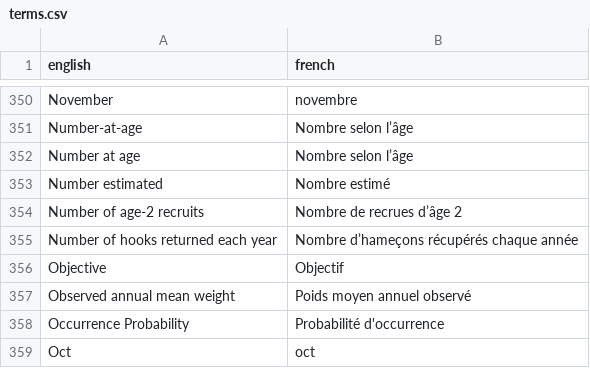
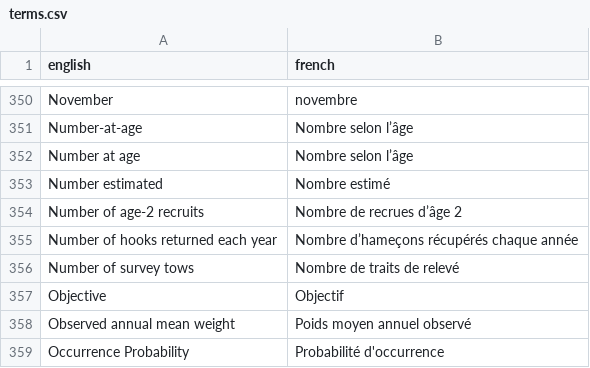
Before and after one commit to freyakeyser/rosetta_shell, a CSV file: terms.csv, drawn as a sheet; only a part is shown, gaps mark what is left out; the shorter side is filled out with more unchanged rows.

Commit message:
Update terms.csv

```diff
--- a/terms.csv
+++ b/terms.csv
@@ -355,2 +355,3 @@ Number of age-2 recruits,Nombre de recrues d’âge 2
 Number of hooks returned each year,Nombre d’hameçons récupérés chaque année
+Number of survey tows,Nombre de traits de relevé
 Objective,Objectif
```
